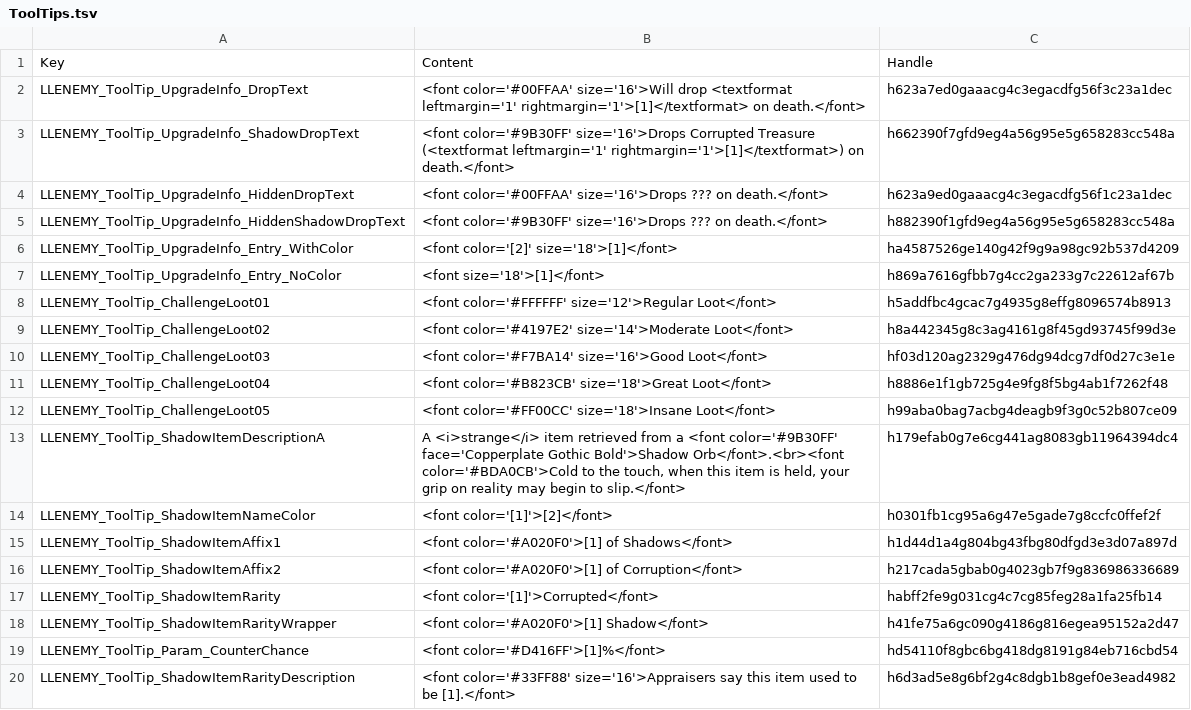
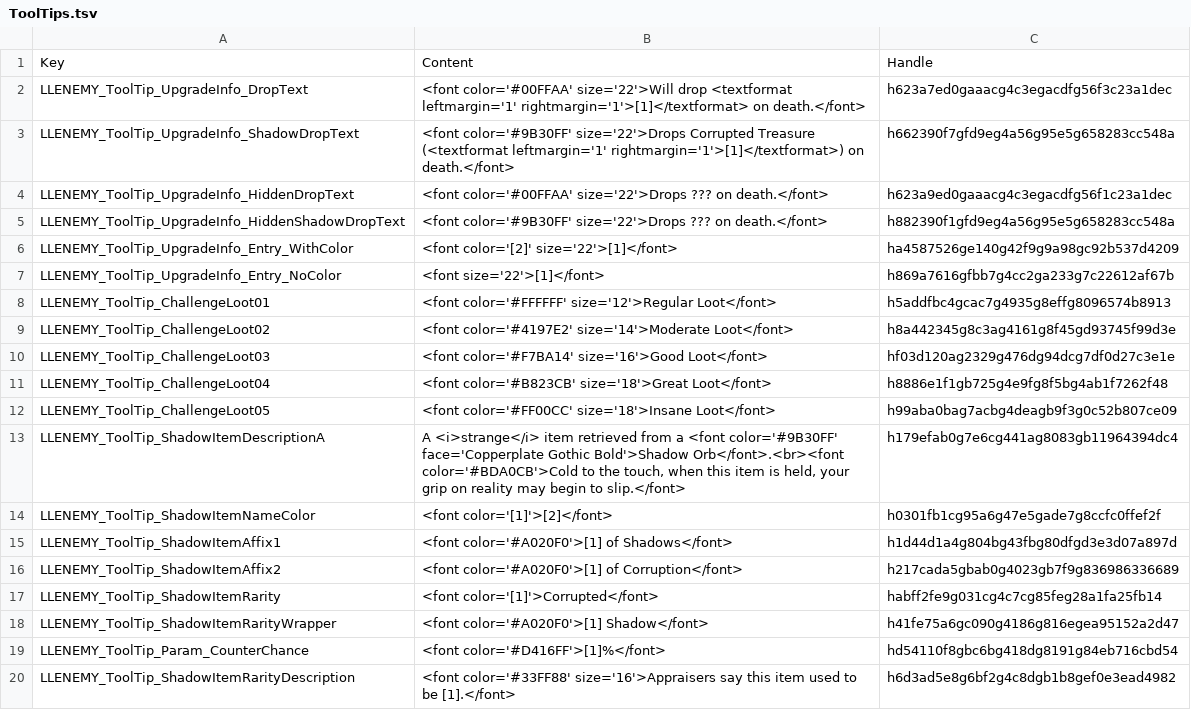
Before and after one commit to LaughingLeader-DOS2-Mods/SuperEnemyUpgradeOverhaul, a TSV file: LocalKeys/ToolTips.tsv, drawn as a sheet.

```diff
--- a/LocalKeys/ToolTips.tsv
+++ b/LocalKeys/ToolTips.tsv
@@ -1,8 +1,8 @@
 Key	Content	Handle
-LLENEMY_ToolTip_UpgradeInfo_DropText	<font color='#00FFAA' size='16'>Will drop <textformat leftmargin='1' rightmargin='1'>[1]</textformat> on death.</font>	h623a7ed0gaaacg4c3egacdfg56f3c23a1dec
-LLENEMY_ToolTip_UpgradeInfo_ShadowDropText	<font color='#9B30FF' size='16'>Drops Corrupted Treasure (<textformat leftmargin='1' rightmargin='1'>[1]</textformat>) on death.</font>	h662390f7gfd9eg4a56g95e5g658283cc548a
-LLENEMY_ToolTip_UpgradeInfo_HiddenDropText	<font color='#00FFAA' size='16'>Drops ??? on death.</font>	h623a9ed0gaaacg4c3egacdfg56f1c23a1dec
-LLENEMY_ToolTip_UpgradeInfo_HiddenShadowDropText	<font color='#9B30FF' size='16'>Drops ??? on death.</font>	h882390f1gfd9eg4a56g95e5g658283cc548a
-LLENEMY_ToolTip_UpgradeInfo_Entry_WithColor	<font color='[2]' size='18'>[1]</font>	ha4587526ge140g42f9g9a98gc92b537d4209
-LLENEMY_ToolTip_UpgradeInfo_Entry_NoColor	<font size='18'>[1]</font>	h869a7616gfbb7g4cc2ga233g7c22612af67b
+LLENEMY_ToolTip_UpgradeInfo_DropText	<font color='#00FFAA' size='22'>Will drop <textformat leftmargin='1' rightmargin='1'>[1]</textformat> on death.</font>	h623a7ed0gaaacg4c3egacdfg56f3c23a1dec
+LLENEMY_ToolTip_UpgradeInfo_ShadowDropText	<font color='#9B30FF' size='22'>Drops Corrupted Treasure (<textformat leftmargin='1' rightmargin='1'>[1]</textformat>) on death.</font>	h662390f7gfd9eg4a56g95e5g658283cc548a
+LLENEMY_ToolTip_UpgradeInfo_HiddenDropText	<font color='#00FFAA' size='22'>Drops ??? on death.</font>	h623a9ed0gaaacg4c3egacdfg56f1c23a1dec
+LLENEMY_ToolTip_UpgradeInfo_HiddenShadowDropText	<font color='#9B30FF' size='22'>Drops ??? on death.</font>	h882390f1gfd9eg4a56g95e5g658283cc548a
+LLENEMY_ToolTip_UpgradeInfo_Entry_WithColor	<font color='[2]' size='22'>[1]</font>	ha4587526ge140g42f9g9a98gc92b537d4209
+LLENEMY_ToolTip_UpgradeInfo_Entry_NoColor	<font size='22'>[1]</font>	h869a7616gfbb7g4cc2ga233g7c22612af67b
 LLENEMY_ToolTip_ChallengeLoot01	<font color='#FFFFFF' size='12'>Regular Loot</font>	h5addfbc4gcac7g4935g8effg8096574b8913
```
Also changed, not shown: LocalKeys/Statuses.tsv, 13 other files.
